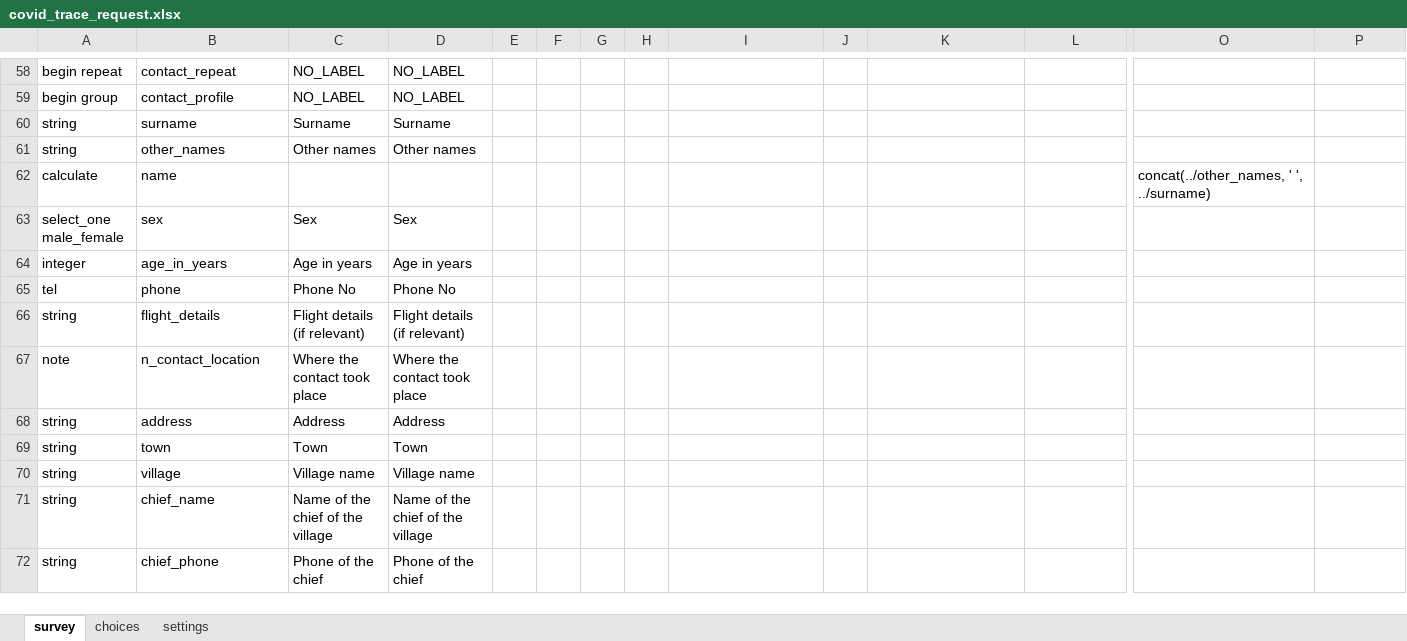
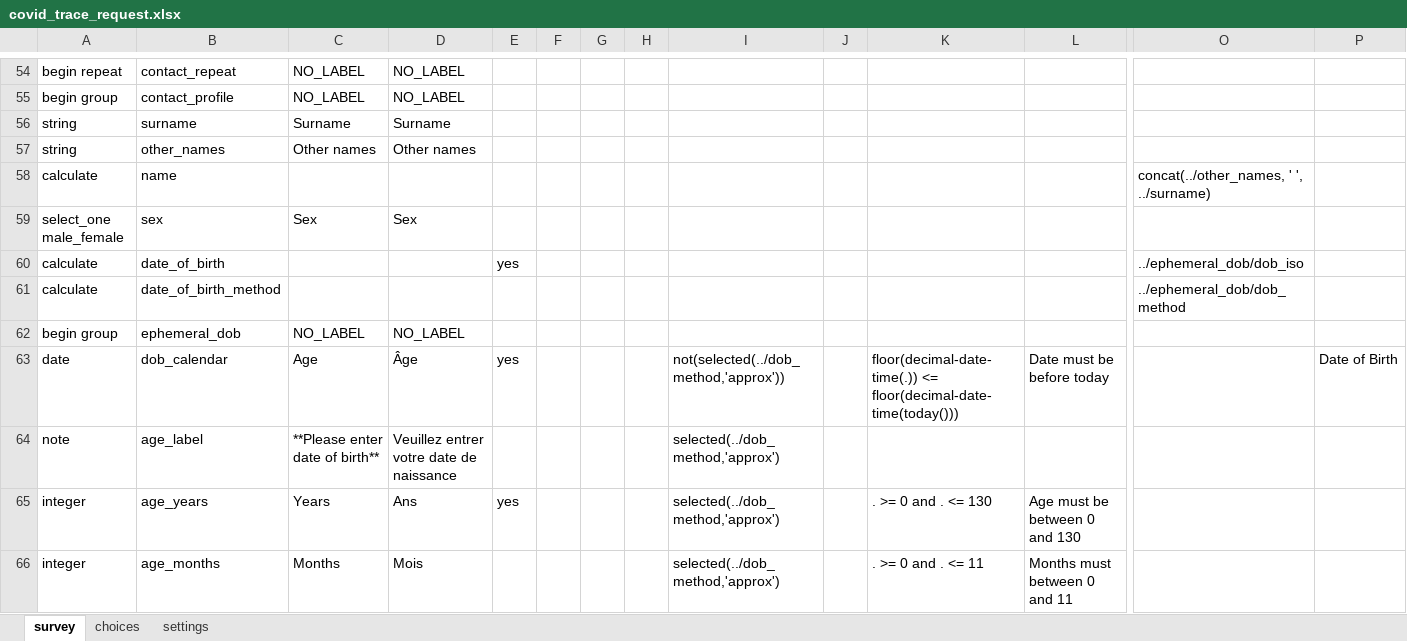
Before and after one commit to medic/config-covid, an Excel workbook: forms/app/covid_trace_request.xlsx, sheet survey, drawn as a sheet; only a part is shown, gaps mark what is left out; the shorter side is filled out with more unchanged rows; values as stored, in another font and other column widths than the file's, no borders; charts and pictures not drawn; removed rows and columns are numbered as before the commit, all else as after; rows hold the shown columns only; the diff covers the shown part only; the diff names each change by its address in the sheet, - before the commit and + after, or states it on an @@ line.

```diff
--- a/forms/app/covid_trace_request.xlsx (sheet survey)
+++ b/forms/app/covid_trace_request.xlsx (sheet survey)
-row 64: integer | age_in_years | Age in years | Age in years
+row 60: calculate | date_of_birth |  |  | yes |  |  |  |  |  |  |  | ../ephemeral_dob/dob_iso
+row 61: calculate | date_of_birth_method |  |  |  |  |  |  |  |  |  |  | ../ephemeral_dob/dob_method
+row 62: begin group | ephemeral_dob | NO_LABEL | NO_LABEL
+row 63: date | dob_calendar | Age | Âge | yes |  |  |  | not(selected(../dob_method,'approx')) |  | floor(decimal-date-time(.)) <= floor(decimal-date-time(today())) | Date must be before today |  | Date of Birth
+row 64: note | age_label | **Please enter date of birth** | Veuillez entrer votre date de naissance |  |  |  |  | selected(../dob_method,'approx')
+row 65: integer | age_years | Years | Ans | yes |  |  |  | selected(../dob_method,'approx') |  | . >= 0 and . <= 130 | Age must be between 0 and 130
+row 66: integer | age_months | Months | Mois |  |  |  |  | selected(../dob_method,'approx') |  | . >= 0 and . <= 11 | Months must between 0 and 11
```
Also changed, not shown: 6 added rows, 3 removed rows, 1 moved row and 8 edited cells elsewhere in this sheet, sheet choices, sheet settings, 5 other files.
